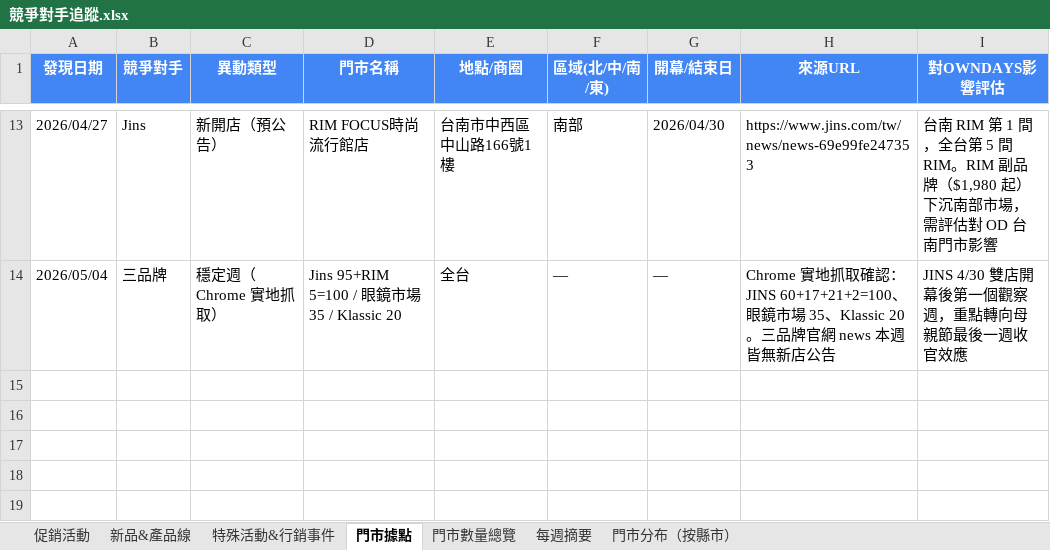
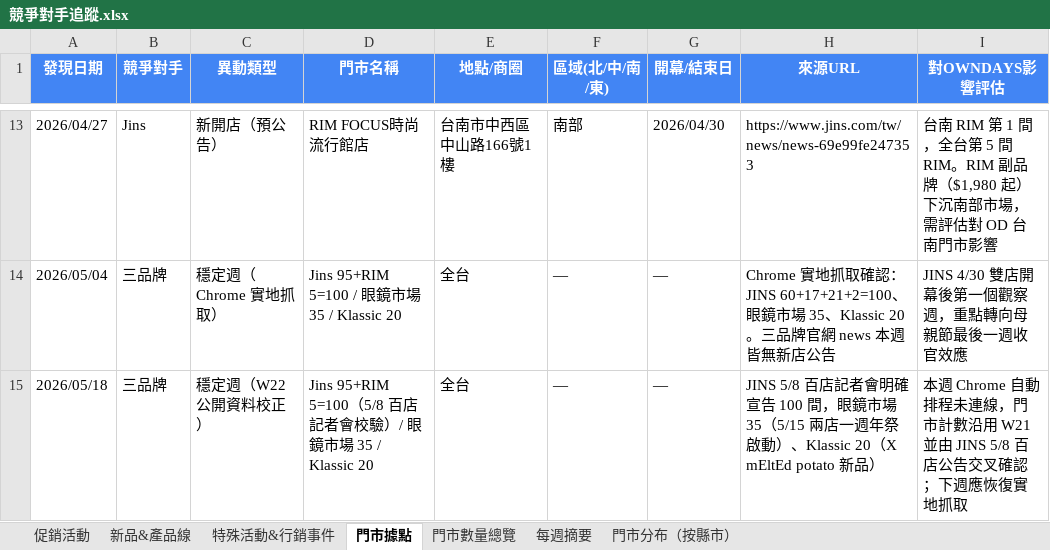
Before and after one commit to howard0820/OD-competitor, an Excel workbook: 競爭對手追蹤.xlsx, sheet 門市據點, drawn as a sheet; only a part is shown, gaps mark what is left out; values as stored, in another font and other column widths than the file's, no borders; the diff names each change by its address in the sheet, - before the commit and + after, or states it on an @@ line.

```diff
--- a/競爭對手追蹤.xlsx (sheet 門市據點)
+++ b/競爭對手追蹤.xlsx (sheet 門市據點)
+row 15: 2026/05/18 | 三品牌 | 穩定週（W22 公開資料校正） | Jins 95+RIM 5=100（5/8 百店記者會校驗）/ 眼鏡市場 35 / Klassic 20 | 全台 | — | — | JINS 5/8 百店記者會明確宣告 100 間，眼鏡市場 35（5/15 兩店一週年祭啟動）、Klassic 20（X mEltEd potato 新品） | 本週 Chrome 自動排程未連線，門市計數沿用 W21 並由 JINS 5/8 百店公告交叉確認；下週應恢復實地抓取
```
Also changed, not shown: sheet 促銷活動, sheet 新品&產品線, sheet 特殊活動&行銷事件, sheet 門市數量總覽, sheet 每週摘要, sheet 門市分布（按縣市）, 3 other files.
